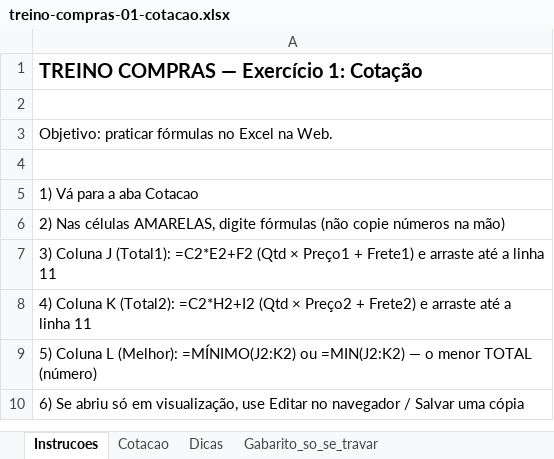
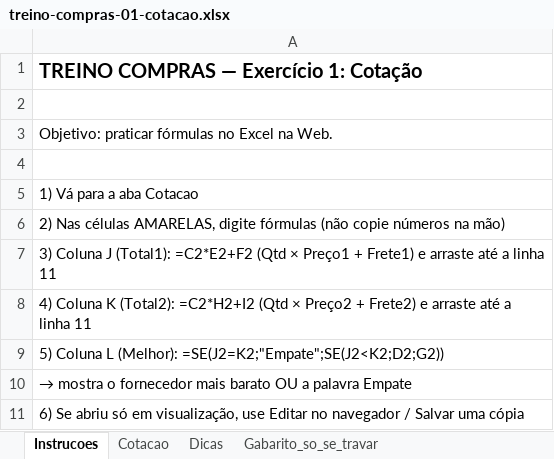
Before and after one commit to migs-maker00/treino-compras, an Excel workbook: public/exercicios/treino-compras-01-cotacao.xlsx, sheet Instrucoes, drawn as a sheet; values as stored, in another font and other column widths than the file's, no borders; the diff names each change by its address in the sheet, - before the commit and + after, or states it on an @@ line.

```diff
--- a/public/exercicios/treino-compras-01-cotacao.xlsx (sheet Instrucoes)
+++ b/public/exercicios/treino-compras-01-cotacao.xlsx (sheet Instrucoes)
-A9: …L (Melhor): =MÍNIMO(J2:K2) ou =MIN(J2:K2) — o menor TOTAL (número)
+A9: …L (Melhor): =SE(J2=K2;"Empate";SE(J2<K2;D2;G2))
+row 10: → mostra o fornecedor mais barato OU a palavra Empate
```
Also changed, not shown: sheet Gabarito_so_se_travar, sheet Dicas, public/exercicios/treino-compras-02-procv.xlsx, public/exercicios/treino-compras-03-decisao.xlsx, 10 other files.
